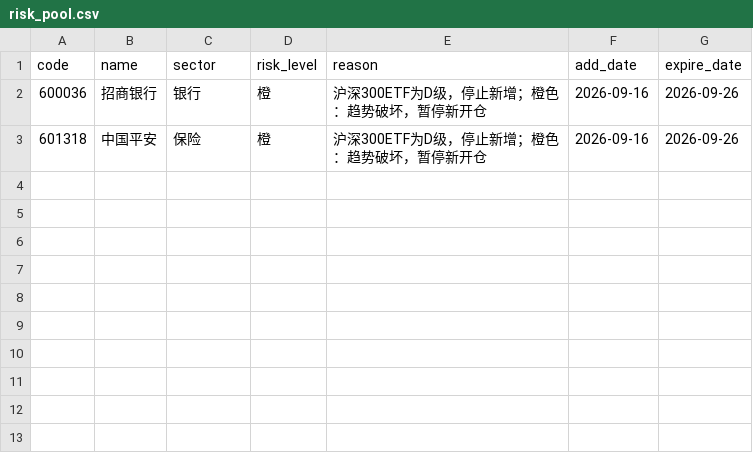
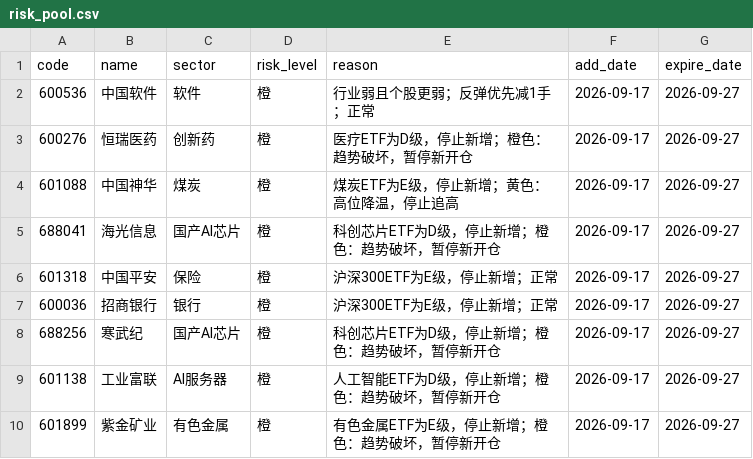
Before and after one commit to chenrj985-ai/decision, a CSV file: data/risk_pool.csv, drawn as a sheet.

```diff
--- a/data/risk_pool.csv
+++ b/data/risk_pool.csv
@@ -1,3 +1,10 @@
 code,name,sector,risk_level,reason,add_date,expire_date
-600036,招商银行,银行,橙,沪深300ETF为D级，停止新增；橙色：趋势破坏，暂停新开仓,2026-09-16,2026-09-26
-601318,中国平安,保险,橙,沪深300ETF为D级，停止新增；橙色：趋势破坏，暂停新开仓,2026-09-16,2026-09-26
+600536,中国软件,软件,橙,行业弱且个股更弱；反弹优先减1手；正常,2026-09-17,2026-09-27
+600276,恒瑞医药,创新药,橙,医疗ETF为D级，停止新增；橙色：趋势破坏，暂停新开仓,2026-09-17,2026-09-27
+601088,中国神华,煤炭,橙,煤炭ETF为E级，停止新增；黄色：高位降温，停止追高,2026-09-17,2026-09-27
+688041,海光信息,国产AI芯片,橙,科创芯片ETF为D级，停止新增；橙色：趋势破坏，暂停新开仓,2026-09-17,2026-09-27
+601318,中国平安,保险,橙,沪深300ETF为E级，停止新增；正常,2026-09-17,2026-09-27
+600036,招商银行,银行,橙,沪深300ETF为E级，停止新增；正常,2026-09-17,2026-09-27
+688256,寒武纪,国产AI芯片,橙,科创芯片ETF为D级，停止新增；橙色：趋势破坏，暂停新开仓,2026-09-17,2026-09-27
+601138,工业富联,AI服务器,橙,人工智能ETF为D级，停止新增；橙色：趋势破坏，暂停新开仓,2026-09-17,2026-09-27
+601899,紫金矿业,有色金属,橙,有色金属ETF为E级，停止新增；橙色：趋势破坏，暂停新开仓,2026-09-17,2026-09-27
```
Also changed, not shown: data/event_risk_auto.csv, data/event_scan_cache.csv, 22 other files.
